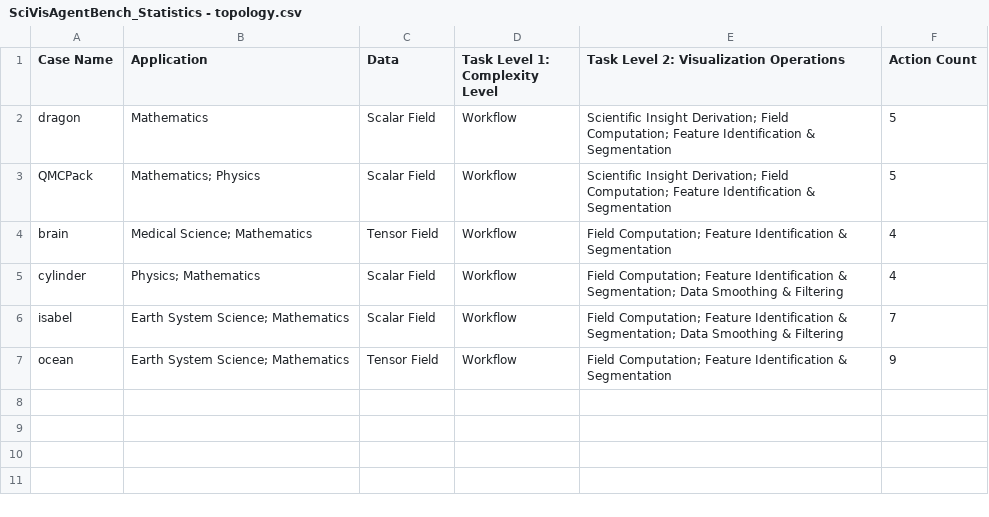
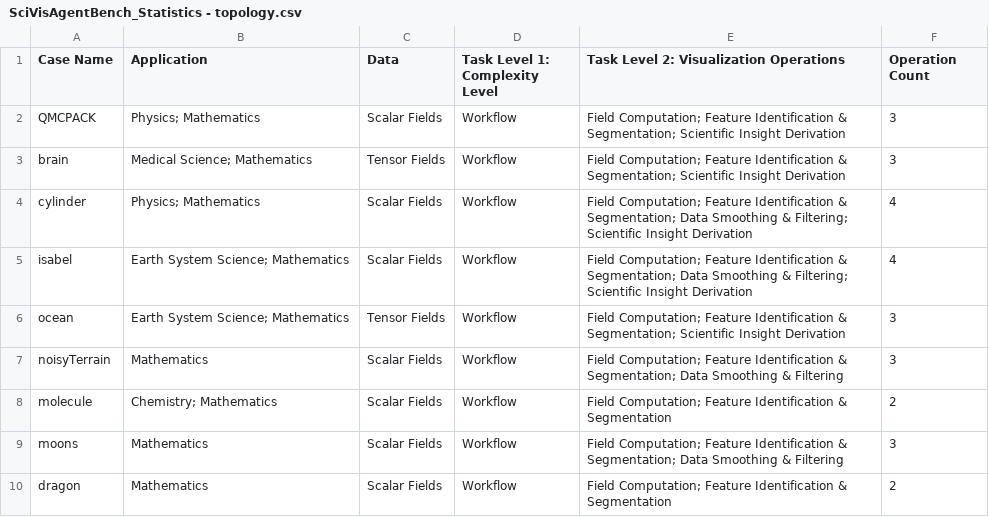
Before and after one commit to SciVisAgentBench/scivisagentbench.github.io, a CSV file: statistics/sheets/SciVisAgentBench_Statistics - topology.csv, drawn as a sheet.

```diff
--- a/statistics/sheets/SciVisAgentBench_Statistics - topology.csv
+++ b/statistics/sheets/SciVisAgentBench_Statistics - topology.csv
@@ -1,7 +1,10 @@
-Case Name,Application,Data,Task Level 1: Complexity Level,Task Level 2: Visualization Operations,Action Count
-dragon,Mathematics,Scalar Field,Workflow,Scientific Insight Derivation; Field Computation; Feature Identification & Segmentation,5
-QMCPack,Mathematics; Physics,Scalar Field,Workflow,Scientific Insight Derivation; Field Computation; Feature Identification & Segmentation,5
-brain,Medical Science; Mathematics,Tensor Field,Workflow,Field Computation; Feature Identification & Segmentation,4
-cylinder,Physics; Mathematics,Scalar Field,Workflow,Field Computation; Feature Identification & Segmentation; Data Smoothing & Filtering,4
-isabel,Earth System Science; Mathematics,Scalar Field,Workflow,Field Computation; Feature Identification & Segmentation; Data Smoothing & Filtering,7
-ocean,Earth System Science; Mathematics,Tensor Field,Workflow,Field Computation; Feature Identification & Segmentation,9
+Case Name,Application,Data,Task Level 1: Complexity Level,Task Level 2: Visualization Operations,Operation Count
+QMCPACK,Physics; Mathematics,Scalar Fields,Workflow,Field Computation; Feature Identification & Segmentation; Scientific Insight Derivation,3
+brain,Medical Science; Mathematics,Tensor Fields,Workflow,Field Computation; Feature Identification & Segmentation; Scientific Insight Derivation,3
+cylinder,Physics; Mathematics,Scalar Fields,Workflow,Field Computation; Feature Identification & Segmentation; Data Smoothing & Filtering; Scientific Insight Derivation,4
+isabel,Earth System Science; Mathematics,Scalar Fields,Workflow,Field Computation; Feature Identification & Segmentation; Data Smoothing & Filtering; Scientific Insight Derivation,4
+ocean,Earth System Science; Mathematics,Tensor Fields,Workflow,Field Computation; Feature Identification & Segmentation; Scientific Insight Derivation,3
+noisyTerrain,Mathematics,Scalar Fields,Workflow,Field Computation; Feature Identification & Segmentation; Data Smoothing & Filtering,3
+molecule,Chemistry; Mathematics,Scalar Fields,Workflow,Field Computation; Feature Identification & Segmentation,2
+moons,Mathematics,Scalar Fields,Workflow,Field Computation; Feature Identification & Segmentation; Data Smoothing & Filtering,3
+dragon,Mathematics,Scalar Fields,Workflow,Field Computation; Feature Identification & Segmentation,2
```
Also changed, not shown: statistics/sheets/SciVisAgentBench_Statistics - bioimage_data.csv, statistics/sheets/SciVisAgentBench_Statistics - molecular_vis.csv, 11 other files.
